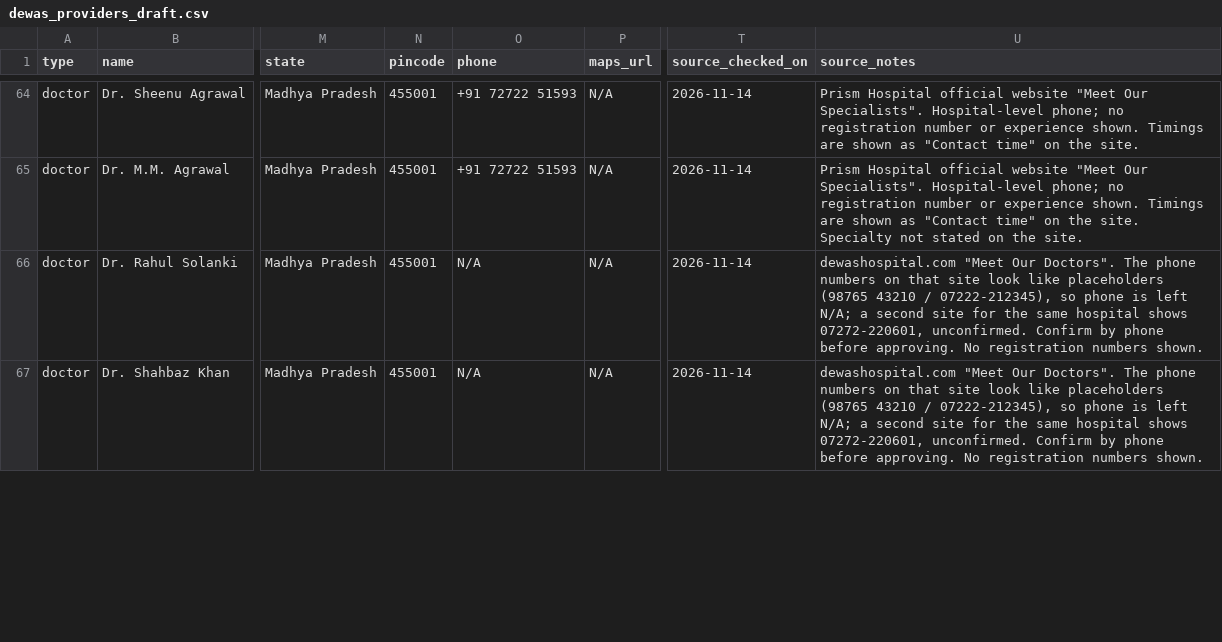
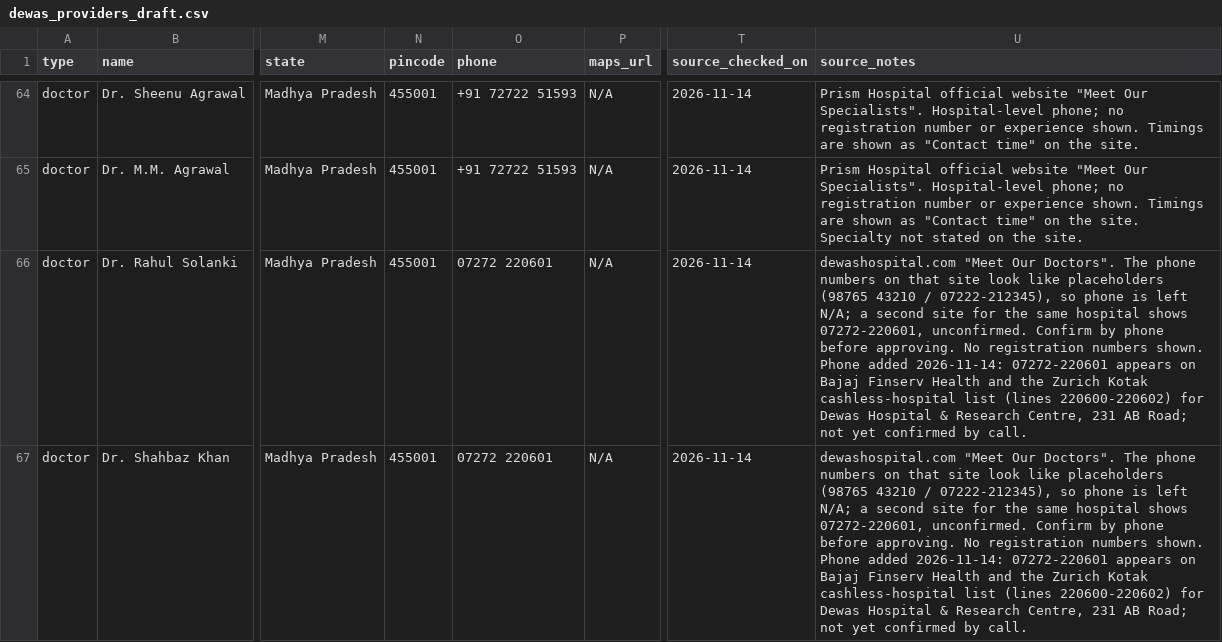
Before and after one commit to himanshuyadav71/Sehatalaya, a CSV file: data/research/dewas_providers_draft.csv, drawn as a sheet; only a part is shown, gaps mark what is left out; the diff covers the shown part only; the diff names each change by its address in the sheet, - before the commit and + after, or states it on an @@ line.

```diff
--- a/data/research/dewas_providers_draft.csv
+++ b/data/research/dewas_providers_draft.csv
-O66:O67 (phone): N/A
+O66:O67 (phone): 07272 220601
-U66:U67 (source_notes): …numbers shown.
+U66:U67 (source_notes): …numbers shown. Phone added 2026-11-14: 07272-220601 appears on Bajaj Finserv Health and the Zurich Kotak cashless-hospital list (lines 220600-220602) for Dewas Hospital & Research Centre, 231 AB Road; not yet confirmed by call.
```
Also changed, not shown: 5 edited cells elsewhere in this file, 1 other file.
